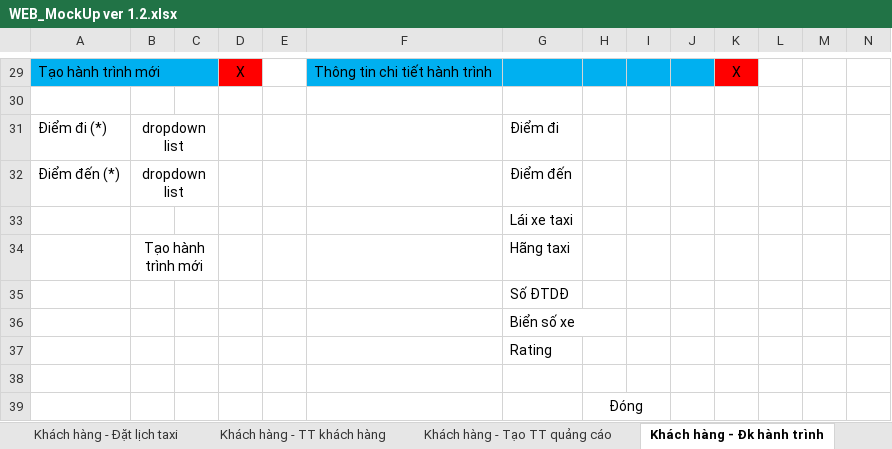
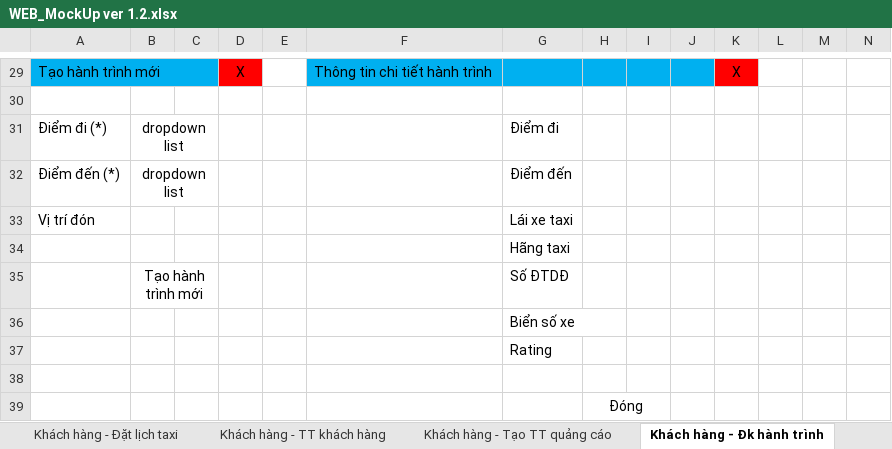
Before and after one commit to sangnvus/tns-project, an Excel workbook: References/Templates/Web MockUp/WEB_MockUp ver 1.2.xlsx, sheet Khách hàng - Đk hành trình, drawn as a sheet; only a part is shown, gaps mark what is left out; values as stored, in another font and other column widths than the file's, no borders; removed rows and columns are numbered as before the commit, all else as after; the diff names each change by its address in the sheet, - before the commit and + after, or states it on an @@ line.

```diff
--- a/References/Templates/Web MockUp/WEB_MockUp ver 1.2.xlsx (sheet Khách hàng - Đk hành trình)
+++ b/References/Templates/Web MockUp/WEB_MockUp ver 1.2.xlsx (sheet Khách hàng - Đk hành trình)
+row 33: Vị trí đón |  |  |  |  |  | Lái xe taxi
-G34: Lái xe taxi
+G34: Hãng taxi
-G35: Hãng taxi
+G35: Số ĐTDĐ
-row 35:  |  |  |  |  |  | Số ĐTDĐ
```
Also changed, not shown: sheet Lái xe - đk hành trình, sheet Lái xe - lịch sử hành trình.
